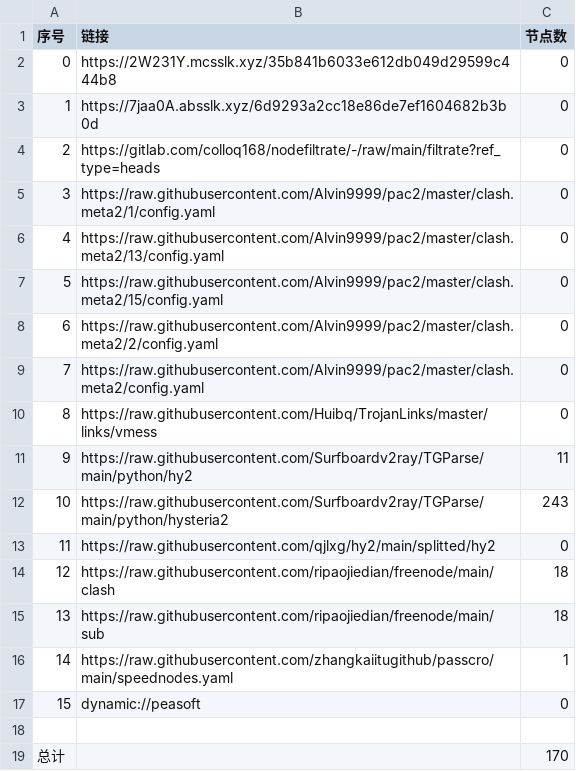
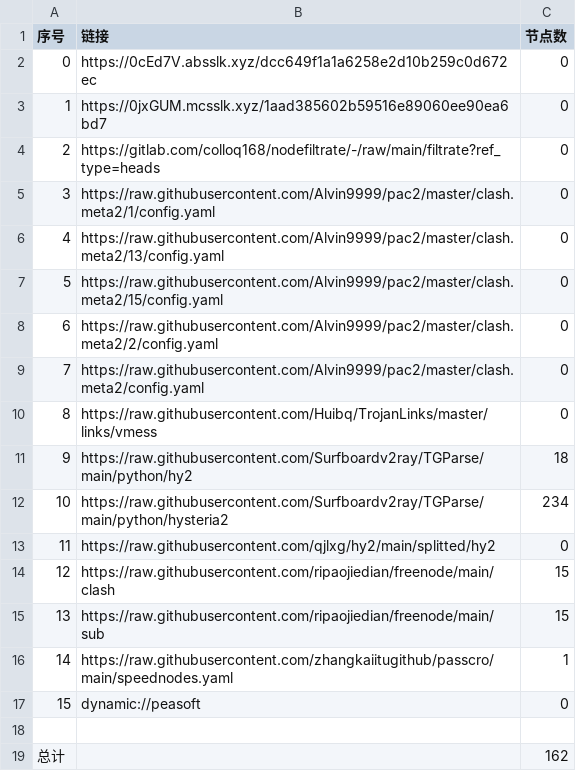
Before and after one commit to jamph826/NoMoreWalls, a CSV file: list_result.csv, drawn as a sheet.

```diff
--- a/list_result.csv
+++ b/list_result.csv
@@ -1,4 +1,4 @@
 序号,链接,节点数
-0,https://2W231Y.mcsslk.xyz/35b841b6033e612db049d29599c444b8,0
-1,https://7jaa0A.absslk.xyz/6d9293a2cc18e86de7ef1604682b3b0d,0
+0,https://0cEd7V.absslk.xyz/dcc649f1a1a6258e2d10b259c0d672ec,0
+1,https://0jxGUM.mcsslk.xyz/1aad385602b59516e89060ee90ea6bd7,0
 2,https://gitlab.com/colloq168/nodefiltrate/-/raw/main/filtrate?ref_type=heads,0
@@ -10,7 +10,7 @@
 8,https://raw.githubusercontent.com/Huibq/TrojanLinks/master/links/vmess,0
-9,https://raw.githubusercontent.com/Surfboardv2ray/TGParse/main/python/hy2,11
-10,https://raw.githubusercontent.com/Surfboardv2ray/TGParse/main/python/hysteria2,243
+9,https://raw.githubusercontent.com/Surfboardv2ray/TGParse/main/python/hy2,18
+10,https://raw.githubusercontent.com/Surfboardv2ray/TGParse/main/python/hysteria2,234
 11,https://raw.githubusercontent.com/qjlxg/hy2/main/splitted/hy2,0
-12,https://raw.githubusercontent.com/ripaojiedian/freenode/main/clash,18
-13,https://raw.githubusercontent.com/ripaojiedian/freenode/main/sub,18
+12,https://raw.githubusercontent.com/ripaojiedian/freenode/main/clash,15
+13,https://raw.githubusercontent.com/ripaojiedian/freenode/main/sub,15
 14,https://raw.githubusercontent.com/zhangkaiitugithub/passcro/main/speednodes.yaml,1
@@ -18,2 +18,2 @@
 
-总计,,170
+总计,,162
```
Also changed, not shown: 16 other files.
